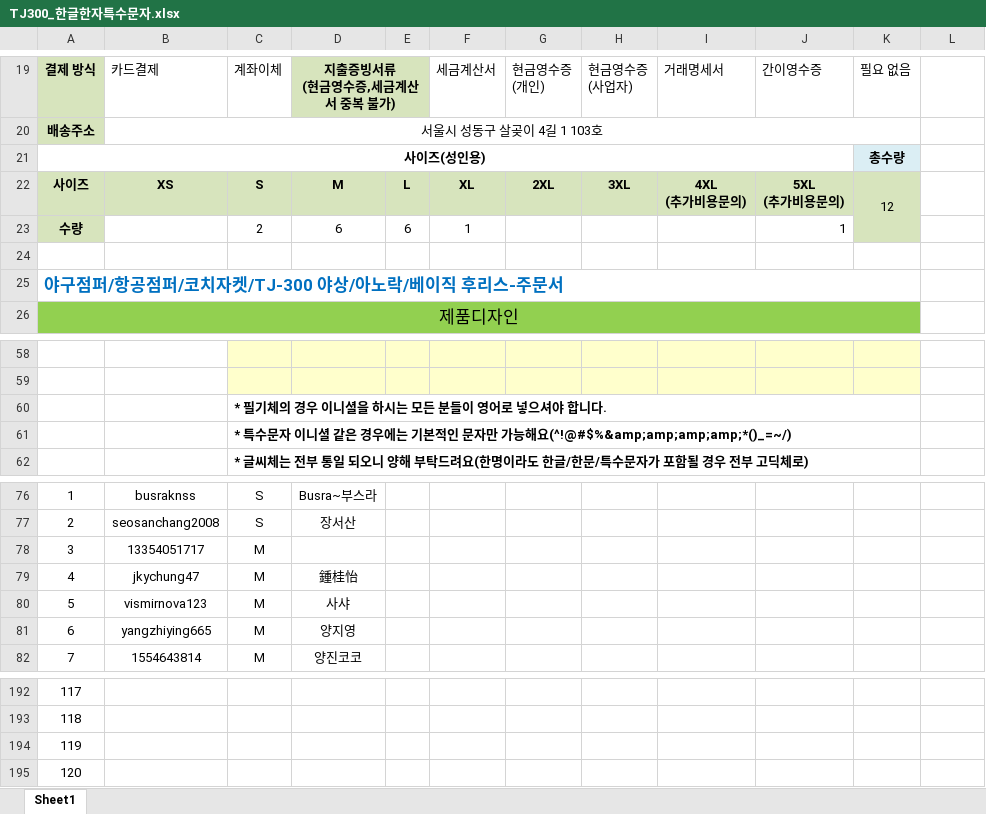
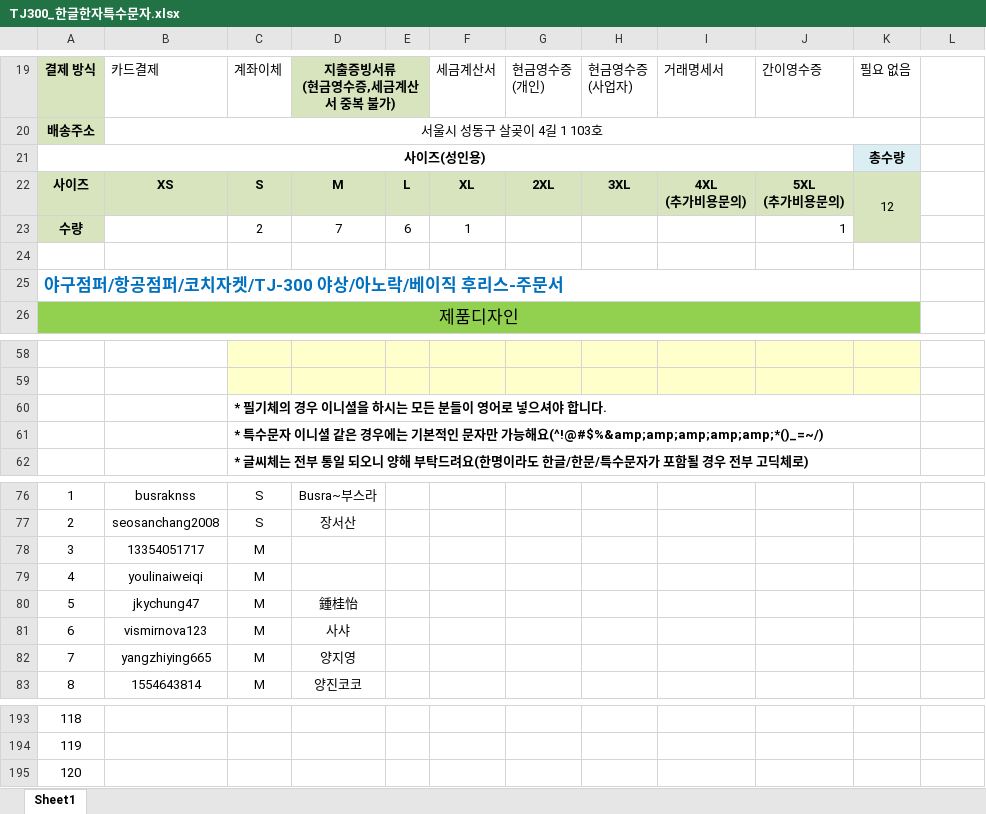
Before and after one commit to gannabgreat/hyu-jacket, an Excel workbook: vendor-order/TJ300_한글한자특수문자.xlsx, sheet Sheet1, drawn as a sheet; only a part is shown, gaps mark what is left out; values as stored, in another font and other column widths than the file's, no borders; charts and pictures not drawn; removed rows and columns are numbered as before the commit, all else as after; the diff names each change by its address in the sheet, - before the commit and + after, or states it on an @@ line.

```diff
--- a/vendor-order/TJ300_한글한자특수문자.xlsx (sheet Sheet1)
+++ b/vendor-order/TJ300_한글한자특수문자.xlsx (sheet Sheet1)
-D23: 6
+D23: 7
-C61: …가능해요(^!@#$%&amp;amp;amp;amp;*()_=~/)
+C61: …가능해요(^!@#$%&amp;amp;amp;amp;amp;*()_=~/)
+row 79: 4 | youlinaiweiqi | M
@@ column A renumbered between rows 80 and 195 @@
-row 195: 120
```
